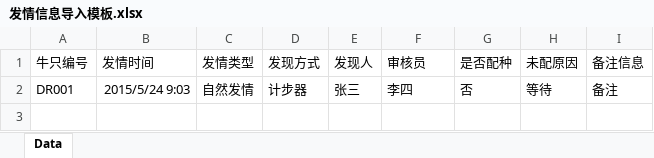
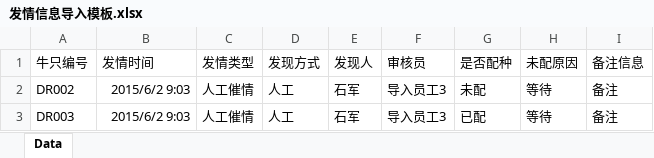
Before and after one commit to yinghuo/yhfwk, an Excel workbook: 数据模板/发情信息导入模板.xlsx, sheet Data, drawn as a sheet; values as stored, in another font and other column widths than the file's, no borders; removed rows and columns are numbered as before the commit, all else as after; the diff names each change by its address in the sheet, - before the commit and + after, or states it on an @@ line.

```diff
--- a/数据模板/发情信息导入模板.xlsx (sheet Data)
+++ b/数据模板/发情信息导入模板.xlsx (sheet Data)
-row 2: DR001 | 2015/5/24 9:03 | 自然发情 | 计步器 | 张三 | 李四 | 否 | 等待 | 备注
+row 2: DR002 | 2015/6/2 9:03 | 人工催情 | 人工 | 石军 | 导入员工3 | 未配 | 等待 | 备注
+row 3: DR003 | 2015/6/2 9:03 | 人工催情 | 人工 | 石军 | 导入员工3 | 已配 | 等待 | 备注
```
Also changed, not shown: 6 other files.
